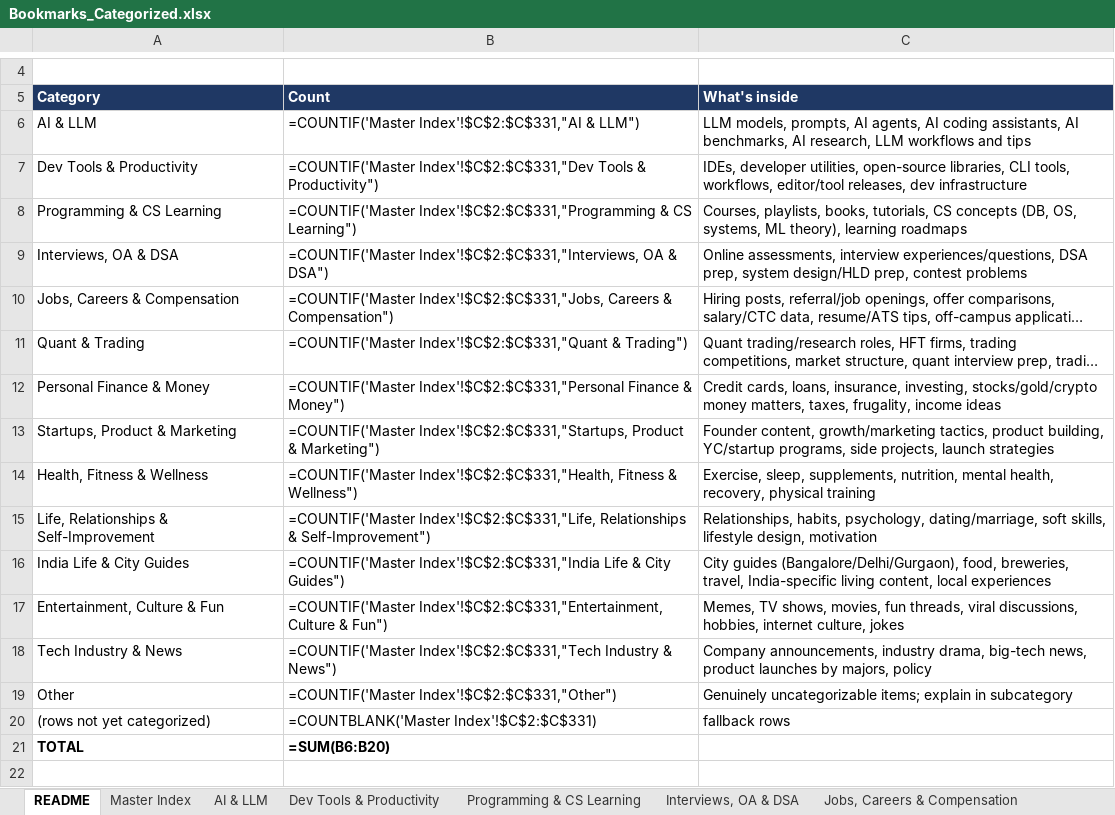
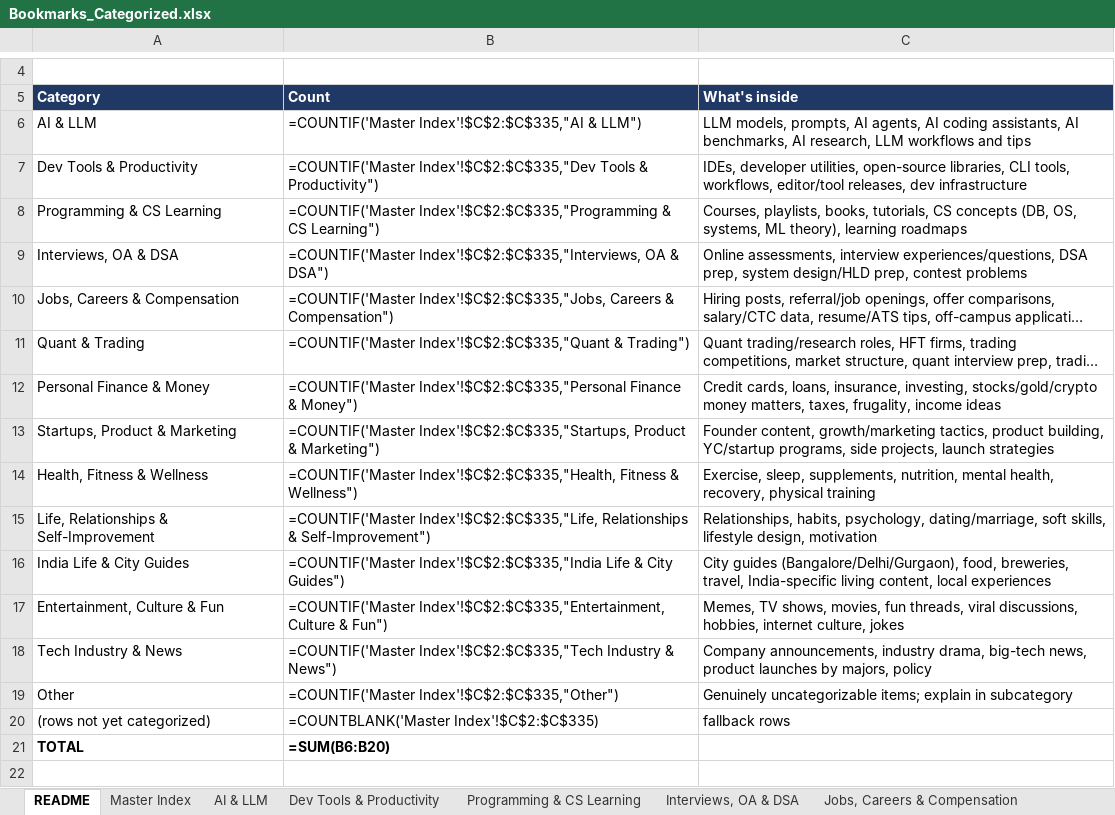
Before and after one commit to chinmayajha/bookmarks-vault, an Excel workbook: Bookmarks_Categorized.xlsx, sheet README, drawn as a sheet; only a part is shown, gaps mark what is left out; long unchanged cells end in …; values as stored, in another font and other column widths than the file's, no borders; formulas without a stored value are shown as written; the diff names each change by its address in the sheet, - before the commit and + after, or states it on an @@ line.

Commit message:
Sync X bookmarks: add X-289..X-292 (lintapple, DigUp, read-later library, Opus AE guide)
- 4 more new bookmarks from X history (verified not in vault)
- X-289 lintapple UI-lint for agents -> Dev Tools & Productivity (high)
- X-290 DigUp on-device semantic search -> Dev Tools & Productivity (high)
- X-291 read-later personal library -> AI & LLM (high)
- X-292 Opus 5.5 After Effects guide -> AI & LLM (high)
- Regenerated README, Home, Categories, Entries, workbook, site-manifest (334 entries)

```diff
--- a/Bookmarks_Categorized.xlsx (sheet README)
+++ b/Bookmarks_Categorized.xlsx (sheet README)
-B6 (Count): =COUNTIF('Master Index'!$C$2:$C$331,"AI & LLM")
+B6 (Count): =COUNTIF('Master Index'!$C$2:$C$335,"AI & LLM")
-B7 (Count): =COUNTIF('Master Index'!$C$2:$C$331,"Dev Tools &…
+B7 (Count): =COUNTIF('Master Index'!$C$2:$C$335,"Dev Tools &…
-B8 (Count): =COUNTIF('Master Index'!$C$2:$C$331,"Programming & CS…
+B8 (Count): =COUNTIF('Master Index'!$C$2:$C$335,"Programming & CS…
-B9 (Count): =COUNTIF('Master Index'!$C$2:$C$331,"Interviews, OA &…
+B9 (Count): =COUNTIF('Master Index'!$C$2:$C$335,"Interviews, OA &…
-B10 (Count): =COUNTIF('Master Index'!$C$2:$C$331,"Jobs, Careers &…
+B10 (Count): =COUNTIF('Master Index'!$C$2:$C$335,"Jobs, Careers &…
-B11 (Count): =COUNTIF('Master Index'!$C$2:$C$331,"Quant & Trading")
+B11 (Count): =COUNTIF('Master Index'!$C$2:$C$335,"Quant & Trading")
-B12 (Count): =COUNTIF('Master Index'!$C$2:$C$331,"Personal Finance &…
+B12 (Count): =COUNTIF('Master Index'!$C$2:$C$335,"Personal Finance &…
-B13 (Count): =COUNTIF('Master Index'!$C$2:$C$331,"Startups, Product &…
+B13 (Count): =COUNTIF('Master Index'!$C$2:$C$335,"Startups, Product &…
-B14 (Count): =COUNTIF('Master Index'!$C$2:$C$331,"Health, Fitness &…
+B14 (Count): =COUNTIF('Master Index'!$C$2:$C$335,"Health, Fitness &…
-B15 (Count): =COUNTIF('Master Index'!$C$2:$C$331,"Life, Relationships &…
+B15 (Count): =COUNTIF('Master Index'!$C$2:$C$335,"Life, Relationships &…
-B16 (Count): =COUNTIF('Master Index'!$C$2:$C$331,"India Life &…
+B16 (Count): =COUNTIF('Master Index'!$C$2:$C$335,"India Life &…
-B17 (Count): =COUNTIF('Master Index'!$C$2:$C$331,"Entertainment, Culture &…
+B17 (Count): =COUNTIF('Master Index'!$C$2:$C$335,"Entertainment, Culture &…
-B18 (Count): =COUNTIF('Master Index'!$C$2:$C$331,"Tech Industry &…
+B18 (Count): =COUNTIF('Master Index'!$C$2:$C$335,"Tech Industry &…
-B19 (Count): =COUNTIF('Master Index'!$C$2:$C$331,"Other")
+B19 (Count): =COUNTIF('Master Index'!$C$2:$C$335,"Other")
-B20 (Count): =COUNTBLANK('Master Index'!$C$2:$C$331)
+B20 (Count): =COUNTBLANK('Master Index'!$C$2:$C$335)
```
Also changed, not shown: sheet Master Index, sheet Dev Tools & Productivity, sheet AI & LLM, 12 other files.
